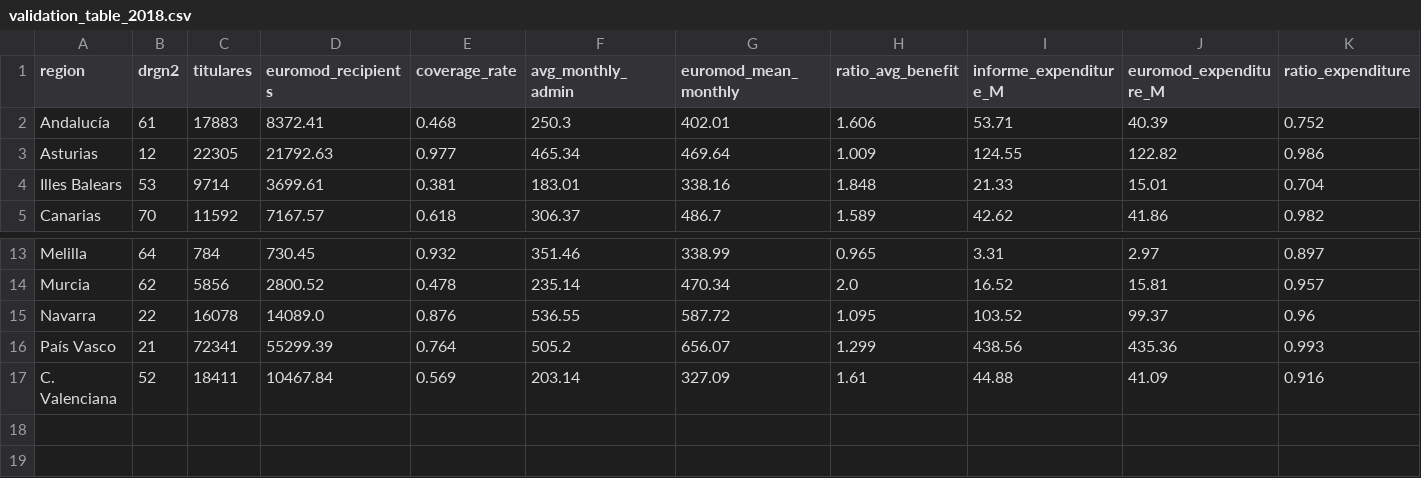
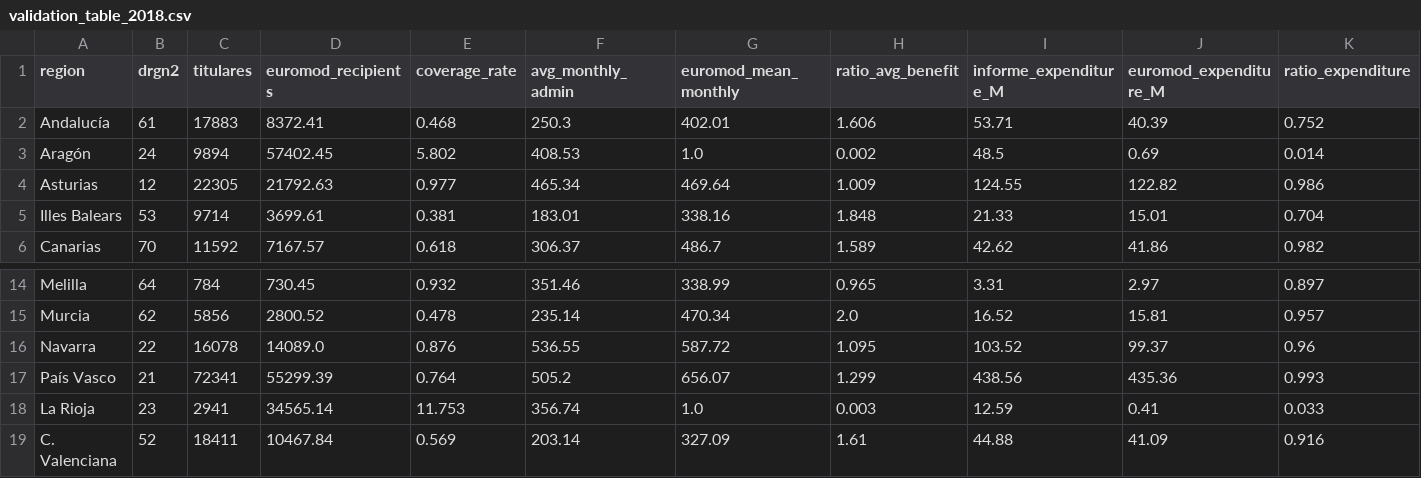
Before and after one commit to DianaElisa02/IMVmasterthesis, a CSV file: output/validation_table_2018.csv, drawn as a sheet; only a part is shown, gaps mark what is left out; the diff names each change by its address in the sheet, - before the commit and + after, or states it on an @@ line.

```diff
--- a/output/validation_table_2018.csv
+++ b/output/validation_table_2018.csv
+row 3: Aragón | 24 | 9894 | 57402.45 | 5.802 | 408.53 | 1.0 | 0.002 | 48.5 | 0.69 | 0.014
+row 18: La Rioja | 23 | 2941 | 34565.14 | 11.753 | 356.74 | 1.0 | 0.003 | 12.59 | 0.41 | 0.033
```
Also changed, not shown: output/validation_pooled.csv, output/validation_table_2017.csv, 4 other files.
